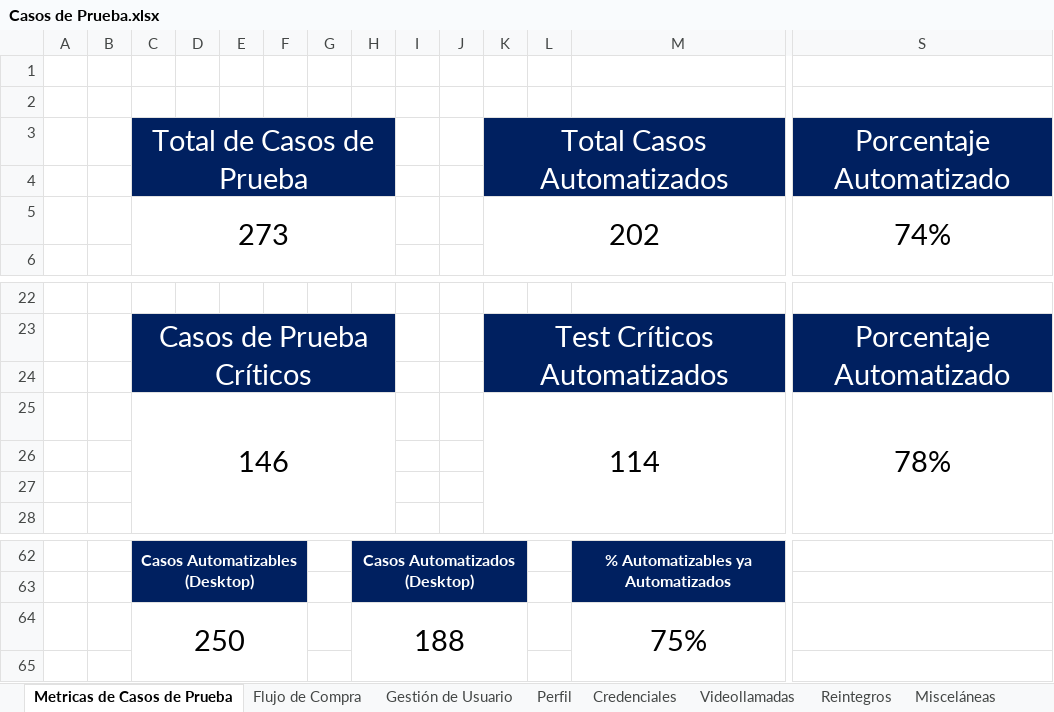
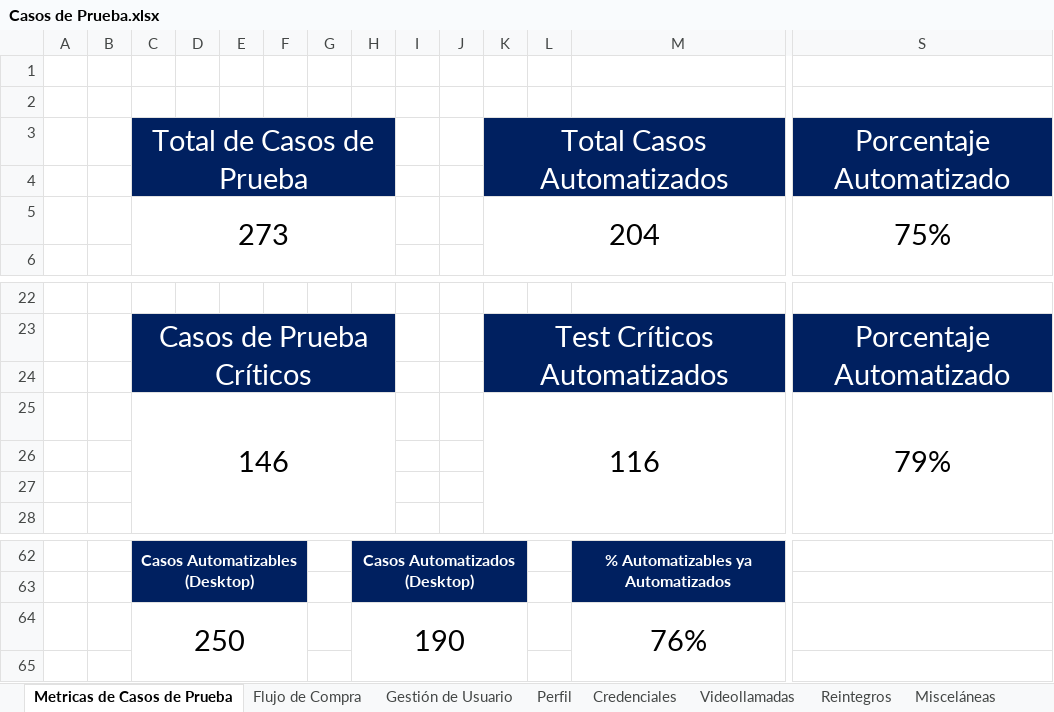
Before and after one commit to AlanDG2/vetify, an Excel workbook: documentation/Casos de Prueba.xlsx, sheet Metricas de Casos de Prueba, drawn as a sheet; only a part is shown, gaps mark what is left out; values as stored, in another font and other column widths than the file's, no borders; removed rows and columns are numbered as before the commit, all else as after; rows hold the shown columns only; the diff names each change by its address in the sheet, - before the commit and + after, or states it on an @@ line.

```diff
--- a/documentation/Casos de Prueba.xlsx (sheet Metricas de Casos de Prueba)
+++ b/documentation/Casos de Prueba.xlsx (sheet Metricas de Casos de Prueba)
-row 5:  |  | 273 |  |  |  |  |  |  |  | 202 |  |  | 74%
+row 5:  |  | 273 |  |  |  |  |  |  |  | 204 |  |  | 75%
-row 25:  |  | 146 |  |  |  |  |  |  |  | 114 |  |  | 78%
+row 25:  |  | 146 |  |  |  |  |  |  |  | 116 |  |  | 79%
-row 64:  |  | 250 |  |  |  |  | 188 |  |  |  |  | 75%
+row 64:  |  | 250 |  |  |  |  | 190 |  |  |  |  | 76%
```
Also changed, not shown: sheet Flujo de Compra, 4 other files.
